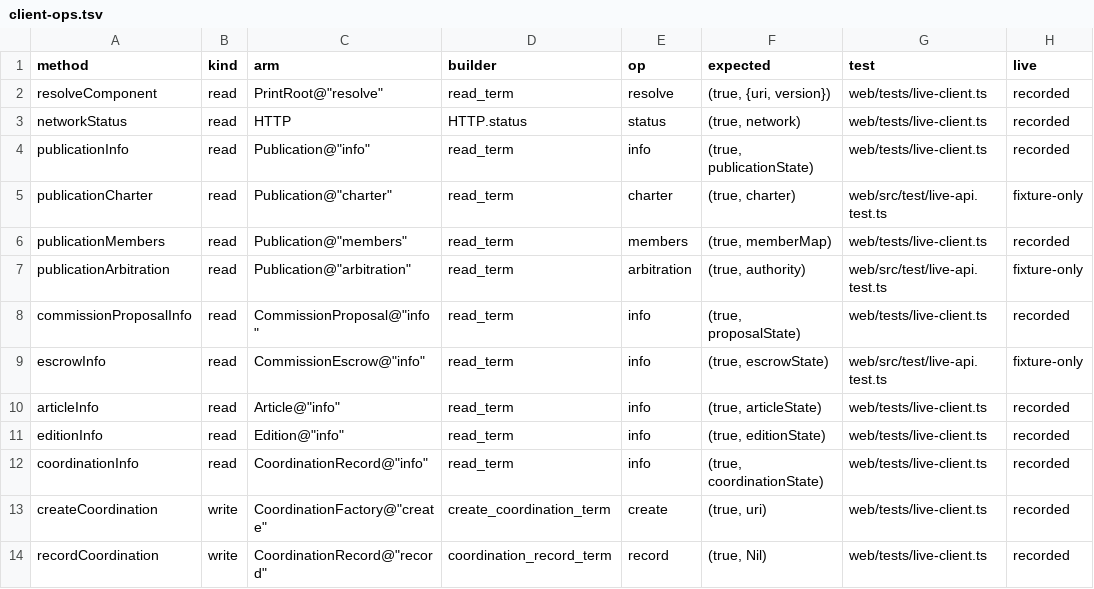
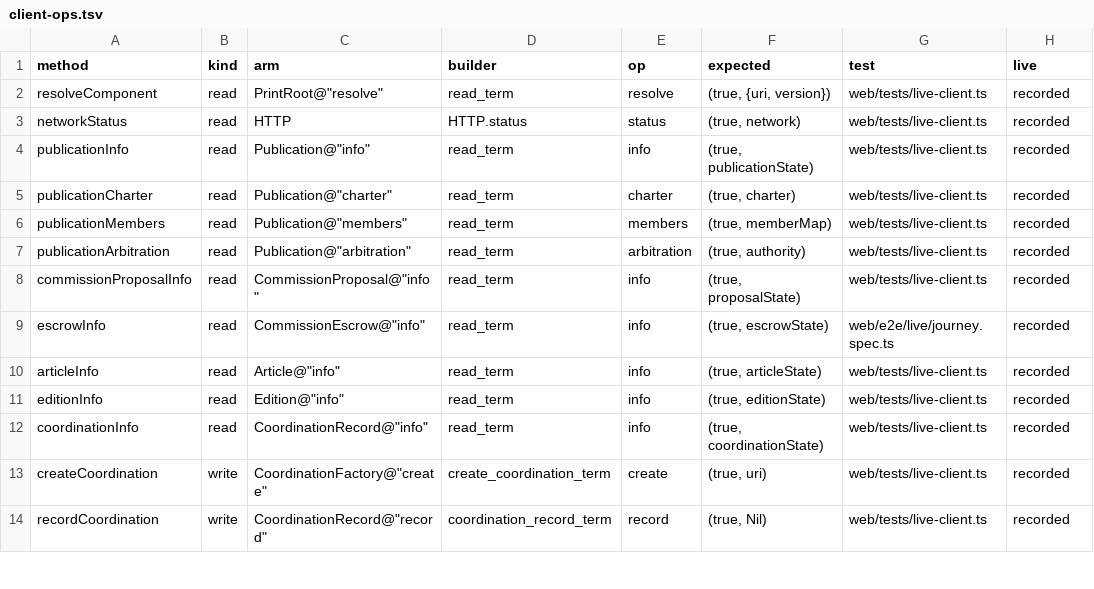
Before and after one commit to rhovision-org/r-print, a TSV file: spec/vectors/client-ops.tsv, drawn as a sheet; only a part is shown.

```diff
--- a/spec/vectors/client-ops.tsv
+++ b/spec/vectors/client-ops.tsv
@@ -4,7 +4,7 @@ networkStatus	read	HTTP	HTTP.status	status	(true, network)	web/tests/live-client
 publicationInfo	read	Publication@"info"	read_term	info	(true, publicationState)	web/tests/live-client.ts	recorded
-publicationCharter	read	Publication@"charter"	read_term	charter	(true, charter)	web/src/test/live-api.test.ts	fixture-only
+publicationCharter	read	Publication@"charter"	read_term	charter	(true, charter)	web/tests/live-client.ts	recorded
 publicationMembers	read	Publication@"members"	read_term	members	(true, memberMap)	web/tests/live-client.ts	recorded
-publicationArbitration	read	Publication@"arbitration"	read_term	arbitration	(true, authority)	web/src/test/live-api.test.ts	fixture-only
+publicationArbitration	read	Publication@"arbitration"	read_term	arbitration	(true, authority)	web/tests/live-client.ts	recorded
 commissionProposalInfo	read	CommissionProposal@"info"	read_term	info	(true, proposalState)	web/tests/live-client.ts	recorded
-escrowInfo	read	CommissionEscrow@"info"	read_term	info	(true, escrowState)	web/src/test/live-api.test.ts	fixture-only
+escrowInfo	read	CommissionEscrow@"info"	read_term	info	(true, escrowState)	web/e2e/live/journey.spec.ts	recorded
 articleInfo	read	Article@"info"	read_term	info	(true, articleState)	web/tests/live-client.ts	recorded
```
Also changed, not shown: 32 other files.
